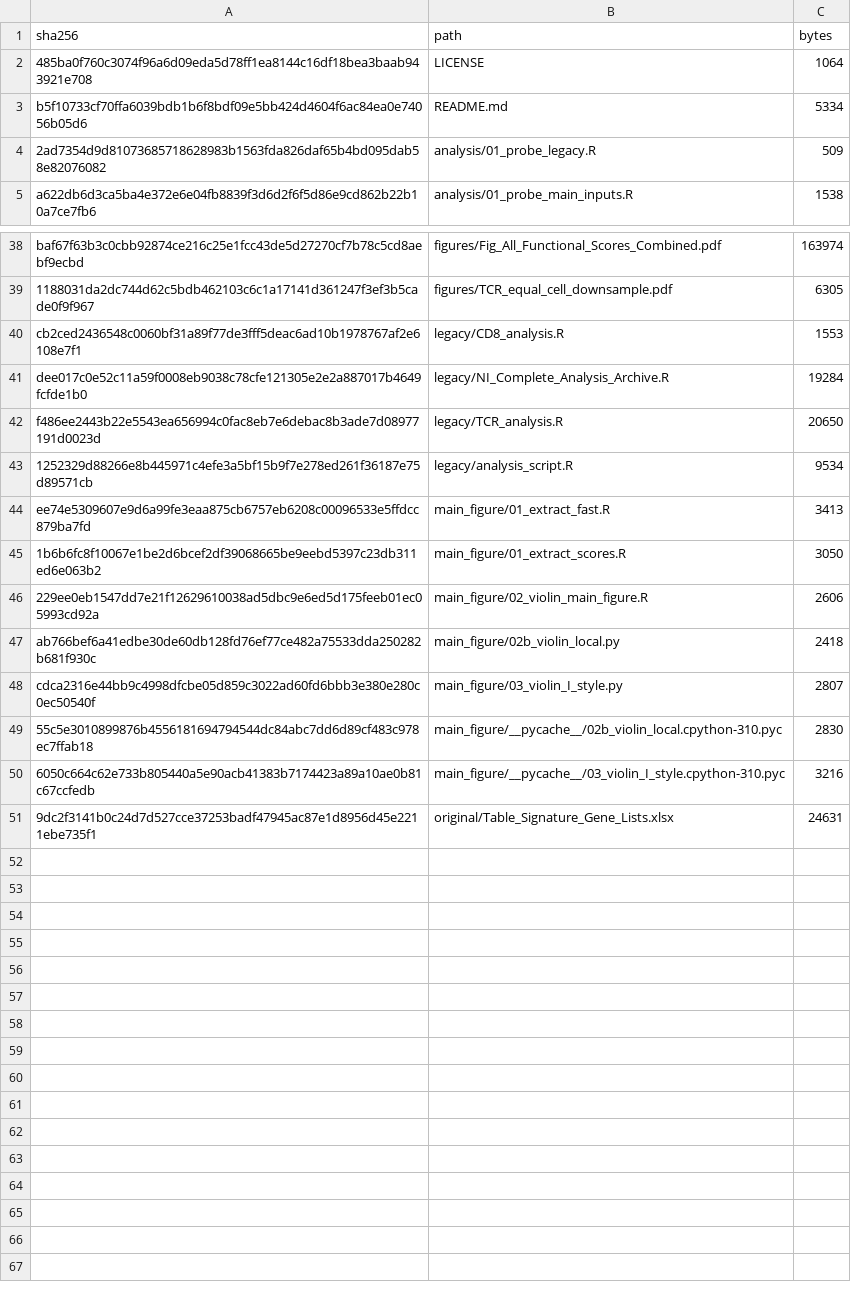
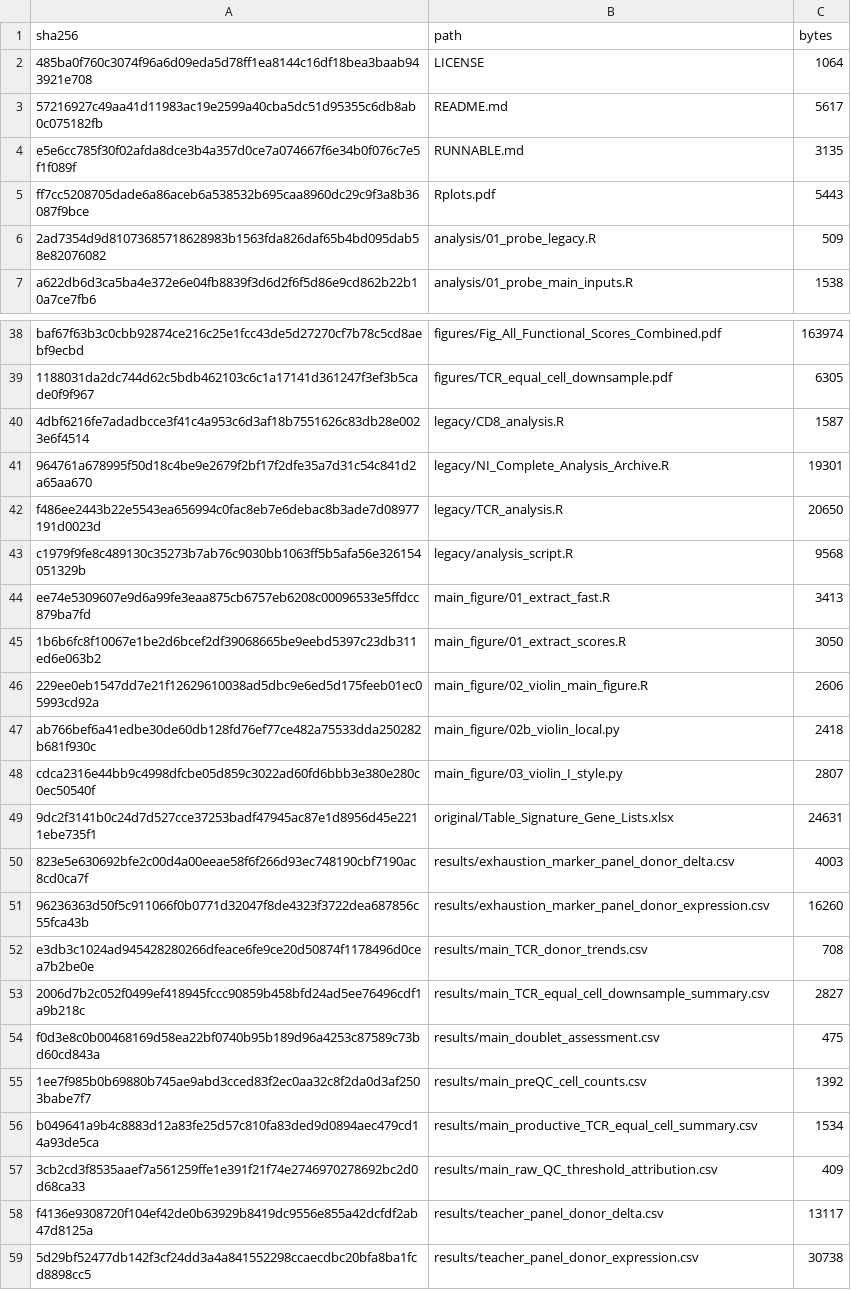
Before and after one commit to Reborn0909/TCR-analysis, a CSV file: MANIFEST_SHA256.csv, drawn as a sheet; only a part is shown, gaps mark what is left out; the diff covers the shown part only.

```diff
--- a/MANIFEST_SHA256.csv
+++ b/MANIFEST_SHA256.csv
@@ -2,3 +2,5 @@ sha256,path,bytes
 485ba0f760c3074f96a6d09eda5d78ff1ea8144c16df18bea3baab943921e708,LICENSE,1064
-b5f10733cf70ffa6039bdb1b6f8bdf09e5bb424d4604f6ac84ea0e74056b05d6,README.md,5334
+57216927c49aa41d11983ac19e2599a40cba5dc51d95355c6db8ab0c075182fb,README.md,5617
+e5e6cc785f30f02afda8dce3b4a357d0ce7a074667f6e34b0f076c7e5f1f089f,RUNNABLE.md,3135
+ff7cc5208705dade6a86aceb6a538532b695caa8960dc29c9f3a8b36087f9bce,Rplots.pdf,5443
 2ad7354d9d81073685718628983b1563fda826daf65b4bd095dab58e82076082,analysis/01_probe_legacy.R,509
@@ -39,6 +39,6 @@ baf67f63b3c0cbb92874ce216c25e1fcc43de5d27270cf7b78c5cd8aebf9ecbd,figures/Fig_All
 1188031da2dc744d62c5bdb462103c6c1a17141d361247f3ef3b5cade0f9f967,figures/TCR_equal_cell_downsample.pdf,6305
-cb2ced2436548c0060bf31a89f77de3fff5deac6ad10b1978767af2e6108e7f1,legacy/CD8_analysis.R,1553
-dee017c0e52c11a59f0008eb9038c78cfe121305e2e2a887017b4649fcfde1b0,legacy/NI_Complete_Analysis_Archive.R,19284
+4dbf6216fe7adadbcce3f41c4a953c6d3af18b7551626c83db28e0023e6f4514,legacy/CD8_analysis.R,1587
+964761a678995f50d18c4be9e2679f2bf17f2dfe35a7d31c54c841d2a65aa670,legacy/NI_Complete_Analysis_Archive.R,19301
 f486ee2443b22e5543ea656994c0fac8eb7e6debac8b3ade7d08977191d0023d,legacy/TCR_analysis.R,20650
-1252329d88266e8b445971c4efe3a5bf15b9f7e278ed261f36187e75d89571cb,legacy/analysis_script.R,9534
+c1979f9fe8c489130c35273b7ab76c9030bb1063ff5b5afa56e326154051329b,legacy/analysis_script.R,9568
 ee74e5309607e9d6a99fe3eaa875cb6757eb6208c00096533e5ffdcc879ba7fd,main_figure/01_extract_fast.R,3413
@@ -48,4 +48,12 @@ ab766bef6a41edbe30de60db128fd76ef77ce482a75533dda250282b681f930c,main_figure/02b
 cdca2316e44bb9c4998dfcbe05d859c3022ad60fd6bbb3e380e280c0ec50540f,main_figure/03_violin_I_style.py,2807
-55c5e3010899876b4556181694794544dc84abc7dd6d89cf483c978ec7ffab18,main_figure/__pycache__/02b_violin_local.cpython-310.pyc,2830
-6050c664c62e733b805440a5e90acb41383b7174423a89a10ae0b81c67ccfedb,main_figure/__pycache__/03_violin_I_style.cpython-310.pyc,3216
 9dc2f3141b0c24d7d527cce37253badf47945ac87e1d8956d45e2211ebe735f1,original/Table_Signature_Gene_Lists.xlsx,24631
+823e5e630692bfe2c00d4a00eeae58f6f266d93ec748190cbf7190ac8cd0ca7f,results/exhaustion_marker_panel_donor_delta.csv,4003
+96236363d50f5c911066f0b0771d32047f8de4323f3722dea687856c55fca43b,results/exhaustion_marker_panel_donor_expression.csv,16260
+e3db3c1024ad945428280266dfeace6fe9ce20d50874f1178496d0cea7b2be0e,results/main_TCR_donor_trends.csv,708
+2006d7b2c052f0499ef418945fccc90859b458bfd24ad5ee76496cdf1a9b218c,results/main_TCR_equal_cell_downsample_summary.csv,2827
+f0d3e8c0b00468169d58ea22bf0740b95b189d96a4253c87589c73bd60cd843a,results/main_doublet_assessment.csv,475
+1ee7f985b0b69880b745ae9abd3cced83f2ec0aa32c8f2da0d3af2503babe7f7,results/main_preQC_cell_counts.csv,1392
+b049641a9b4c8883d12a83fe25d57c810fa83ded9d0894aec479cd14a93de5ca,results/main_productive_TCR_equal_cell_summary.csv,1534
+3cb2cd3f8535aaef7a561259ffe1e391f21f74e2746970278692bc2d0d68ca33,results/main_raw_QC_threshold_attribution.csv,409
+f4136e9308720f104ef42de0b63929b8419dc9556e855a42dcfdf2ab47d8125a,results/teacher_panel_donor_delta.csv,13117
+5d29bf52477db142f3cf24dd3a4a841552298ccaecdbc20bfa8ba1fcd8898cc5,results/teacher_panel_donor_expression.csv,30738
```
Also changed, not shown: 13 added rows, 15 removed rows and 2 edited cells elsewhere in this file.
